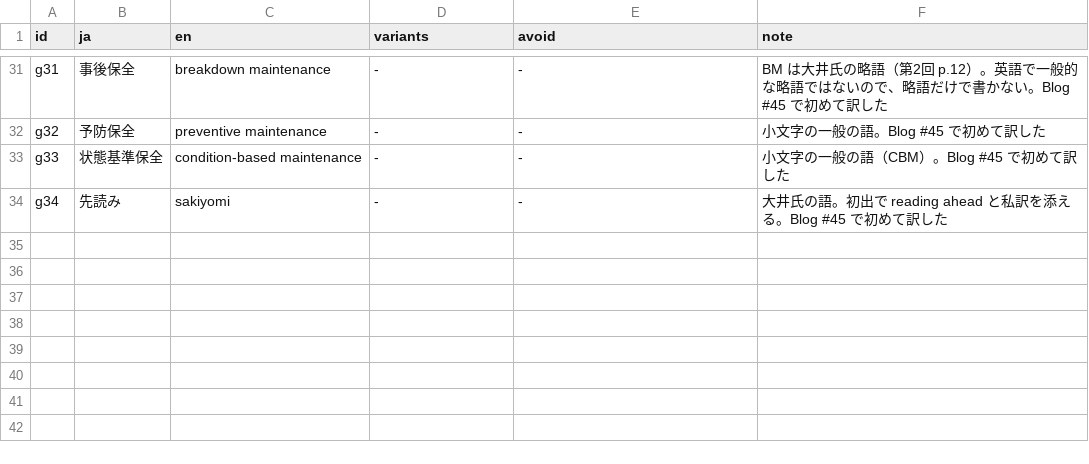
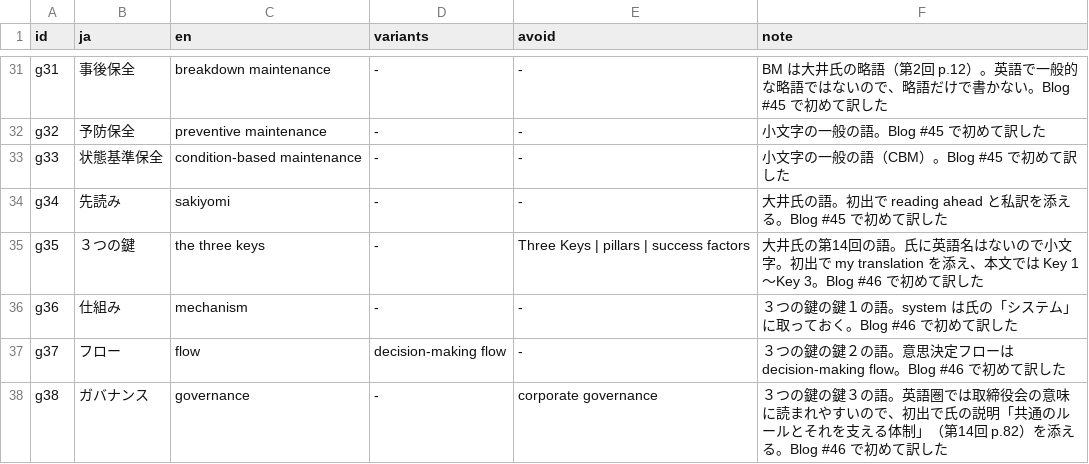
Before and after one commit to ayako-iuchi/phm-case-kit, a TSV file: register/glossary_series.tsv, drawn as a sheet; only a part is shown, gaps mark what is left out.

```diff
--- a/register/glossary_series.tsv
+++ b/register/glossary_series.tsv
@@ -34 +34,5 @@ g33	状態基準保全	condition-based maintenance	-	-	小文字の一般の語
 g34	先読み	sakiyomi	-	-	大井氏の語。初出で reading ahead と私訳を添える。Blog #45 で初めて訳した
+g35	３つの鍵	the three keys	-	Three Keys | pillars | success factors	大井氏の第14回の語。氏に英語名はないので小文字。初出で my translation を添え、本文では Key 1〜Key 3。Blog #46 で初めて訳した
+g36	仕組み	mechanism	-	-	３つの鍵の鍵１の語。system は氏の「システム」に取っておく。Blog #46 で初めて訳した
+g37	フロー	flow	decision-making flow	-	３つの鍵の鍵２の語。意思決定フローは decision-making flow。Blog #46 で初めて訳した
+g38	ガバナンス	governance	-	corporate governance	３つの鍵の鍵３の語。英語圏では取締役会の意味に読まれやすいので、初出で氏の説明「共通のルールとそれを支える体制」（第14回 p.82）を添える。Blog #46 で初めて訳した
```
